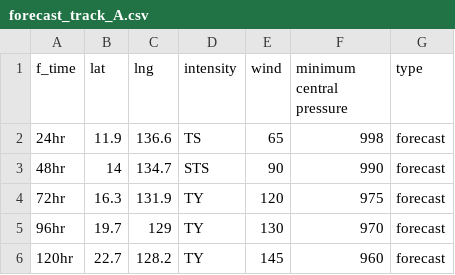
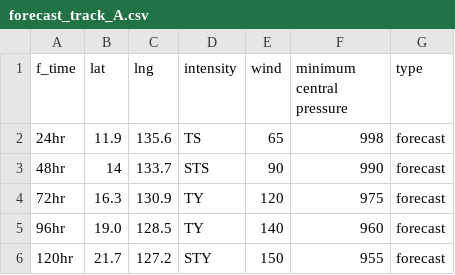
Before and after one commit to zax41006-bot/GHMWS-TC-GIS, a CSV file: forecast_track_A.csv, drawn as a sheet.

Commit message:
Update forecast_track_A.csv

```diff
--- a/forecast_track_A.csv
+++ b/forecast_track_A.csv
@@ -1,6 +1,6 @@
 f_time,lat,lng,intensity,wind,minimum central pressure,type
-24hr,11.9,136.6,TS,65,998,forecast
-48hr,14,134.7,STS,90,990,forecast
-72hr,16.3,131.9,TY,120,975,forecast
-96hr,19.7,129,TY,130,970,forecast
-120hr,22.7,128.2,TY,145,960,forecast
+24hr,11.9,135.6,TS,65,998,forecast
+48hr,14,133.7,STS,90,990,forecast
+72hr,16.3,130.9,TY,120,975,forecast
+96hr,19.0,128.5,TY,140,960,forecast
+120hr,21.7,127.2,STY,150,955,forecast
```
